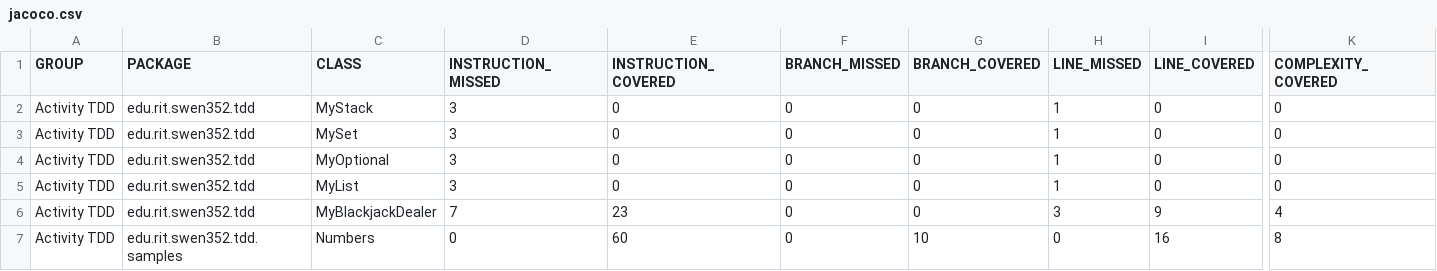
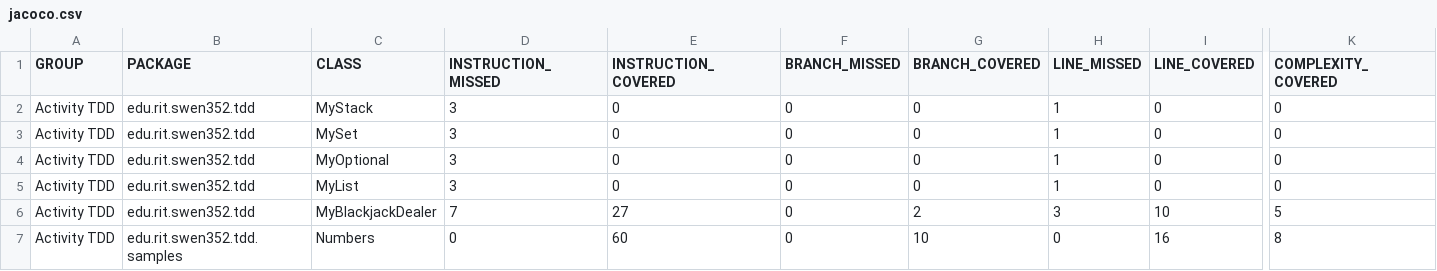
Before and after one commit to bjm7164/swen352team4activity5, a CSV file: target/site/jacoco/jacoco.csv, drawn as a sheet; only a part is shown, gaps mark what is left out; the diff names each change by its address in the sheet, - before the commit and + after, or states it on an @@ line.

```diff
--- a/target/site/jacoco/jacoco.csv
+++ b/target/site/jacoco/jacoco.csv
-E6 (INSTRUCTION_COVERED): 23
+E6 (INSTRUCTION_COVERED): 27
-G6 (BRANCH_COVERED): 0
+G6 (BRANCH_COVERED): 2
-I6 (LINE_COVERED): 9
+I6 (LINE_COVERED): 10
-K6 (COMPLEXITY_COVERED): 4
+K6 (COMPLEXITY_COVERED): 5
```
Also changed, not shown: 15 other files.
